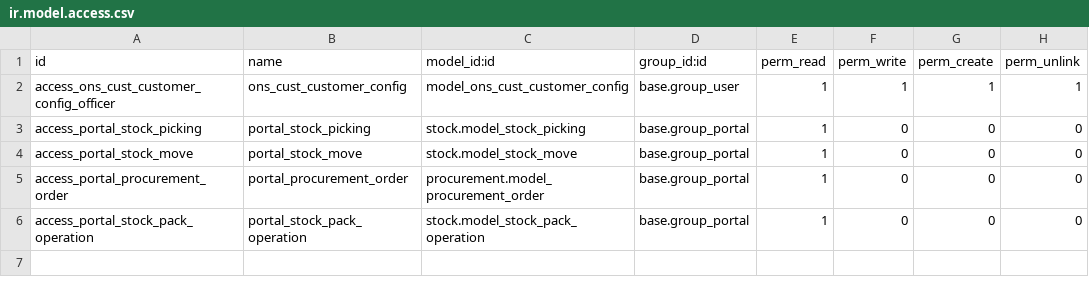
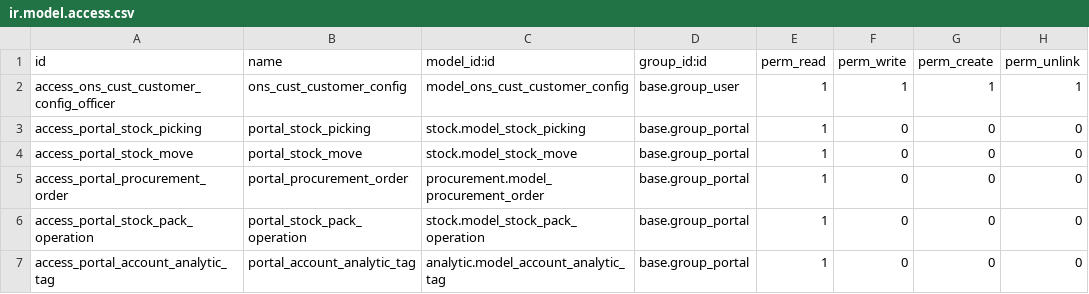
Before and after one commit to open-net-sarl/ons_cust_opennet, a CSV file: security/ir.model.access.csv, drawn as a sheet.

Commit message:
add moves to portal, fixed tasks

```diff
--- a/security/ir.model.access.csv
+++ b/security/ir.model.access.csv
@@ -6 +6,2 @@ access_portal_procurement_order,portal_procurement_order,procurement.model_procu
 access_portal_stock_pack_operation,portal_stock_pack_operation,stock.model_stock_pack_operation,base.group_portal,1,0,0,0
+access_portal_account_analytic_tag,portal_account_analytic_tag,analytic.model_account_analytic_tag,base.group_portal,1,0,0,0
```
Also changed, not shown: 5 other files.
